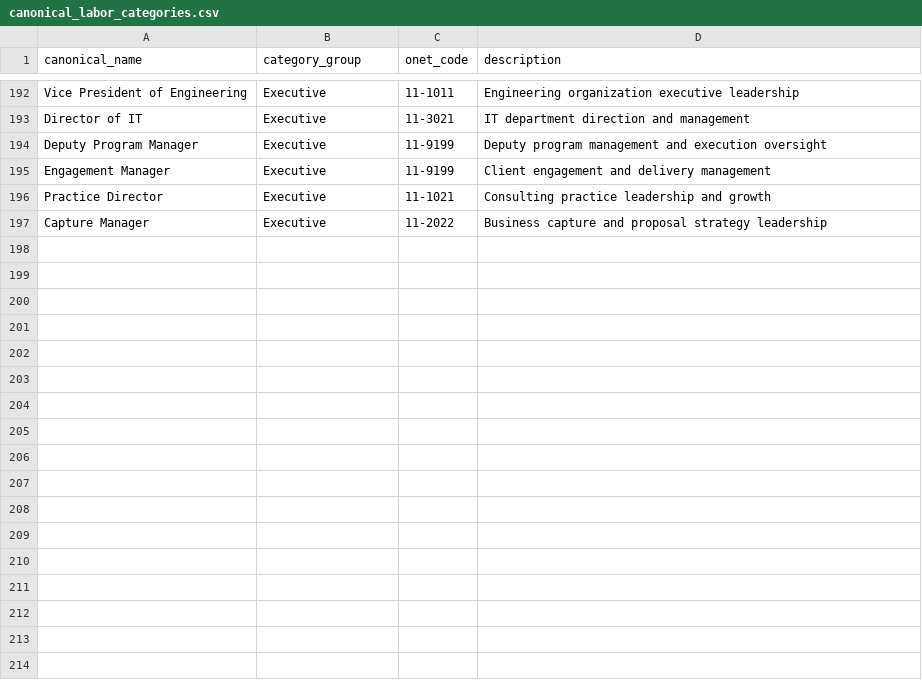
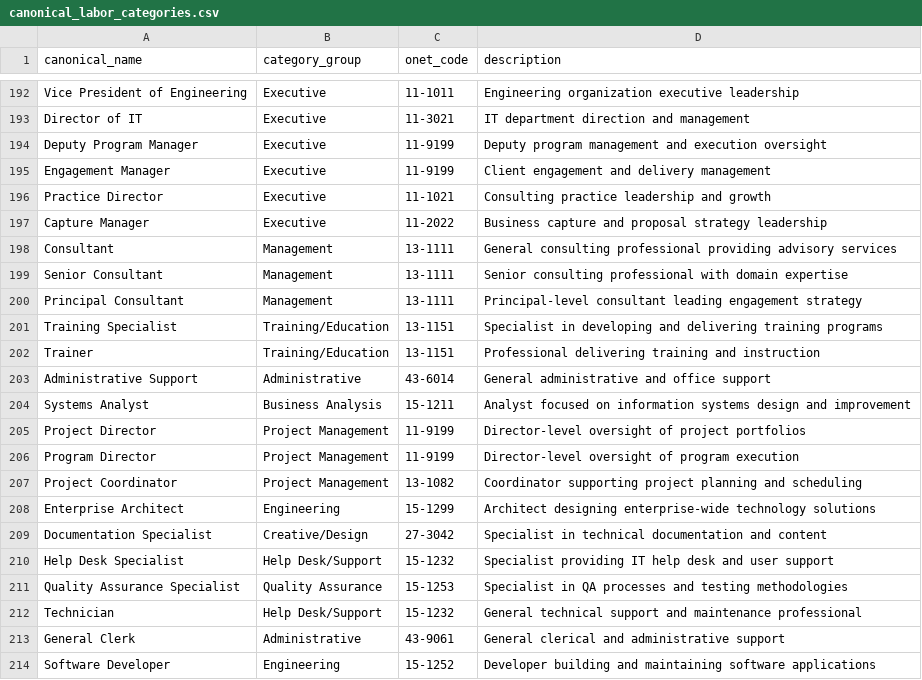
Before and after one commit to kaltinril/FedProspector, a CSV file: fed_prospector/data/canonical_labor_categories.csv, drawn as a sheet; only a part is shown, gaps mark what is left out; the diff names each change by its address in the sheet, - before the commit and + after, or states it on an @@ line.

Commit message:
Improve labor category normalization: +17 canonical entries, better matching
Add 17 high-frequency canonical categories (Consultant, Training
Specialist, Technician, Systems Analyst, etc.) identified from gap
analysis of unmapped gsa_labor_rate data. Fix pattern matcher: Arabic
numeral levels (1-5), standalone Roman numerals (II-V), title-case
normalization for all-caps input, new abbreviations (SA, BA, IT).

Coverage: 20.3% → 23.0% of rows (25K → 28.5K), pattern matches +70%.

Also fix EscalationPage dropdown to load categories on open (was
requiring 2+ chars typed first). Add post-migration re-research note
to Phase 115K plan.

```diff
--- a/fed_prospector/data/canonical_labor_categories.csv
+++ b/fed_prospector/data/canonical_labor_categories.csv
+row 198: Consultant | Management | 13-1111 | General consulting professional providing advisory services
+row 199: Senior Consultant | Management | 13-1111 | Senior consulting professional with domain expertise
+row 200: Principal Consultant | Management | 13-1111 | Principal-level consultant leading engagement strategy
+row 201: Training Specialist | Training/Education | 13-1151 | Specialist in developing and delivering training programs
+row 202: Trainer | Training/Education | 13-1151 | Professional delivering training and instruction
+row 203: Administrative Support | Administrative | 43-6014 | General administrative and office support
+row 204: Systems Analyst | Business Analysis | 15-1211 | Analyst focused on information systems design and improvement
+row 205: Project Director | Project Management | 11-9199 | Director-level oversight of project portfolios
+row 206: Program Director | Project Management | 11-9199 | Director-level oversight of program execution
+row 207: Project Coordinator | Project Management | 13-1082 | Coordinator supporting project planning and scheduling
+row 208: Enterprise Architect | Engineering | 15-1299 | Architect designing enterprise-wide technology solutions
+row 209: Documentation Specialist | Creative/Design | 27-3042 | Specialist in technical documentation and content
+row 210: Help Desk Specialist | Help Desk/Support | 15-1232 | Specialist providing IT help desk and user support
+row 211: Quality Assurance Specialist | Quality Assurance | 15-1253 | Specialist in QA processes and testing methodologies
+row 212: Technician | Help Desk/Support | 15-1232 | General technical support and maintenance professional
+row 213: General Clerk | Administrative | 43-9061 | General clerical and administrative support
+row 214: Software Developer | Engineering | 15-1252 | Developer building and maintaining software applications
```
Also changed, not shown: 3 other files.
